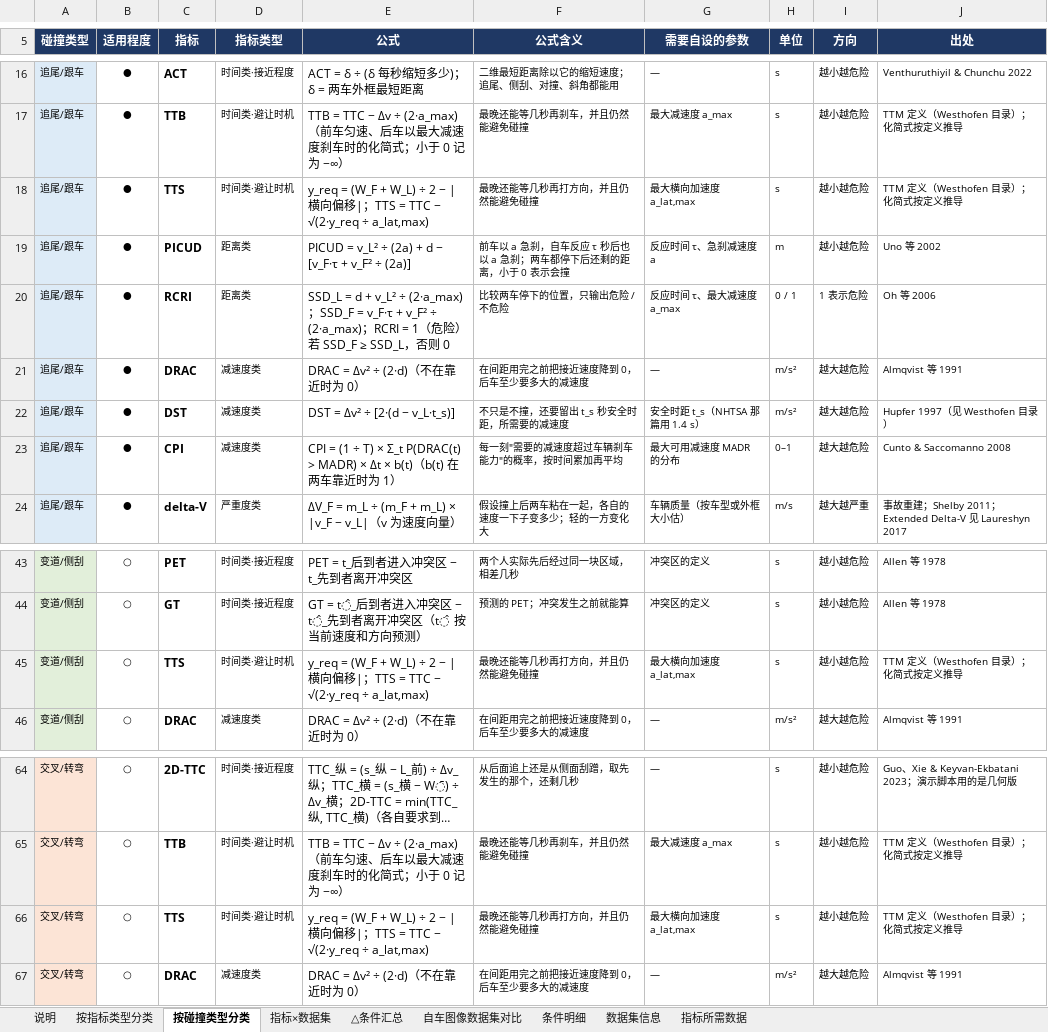
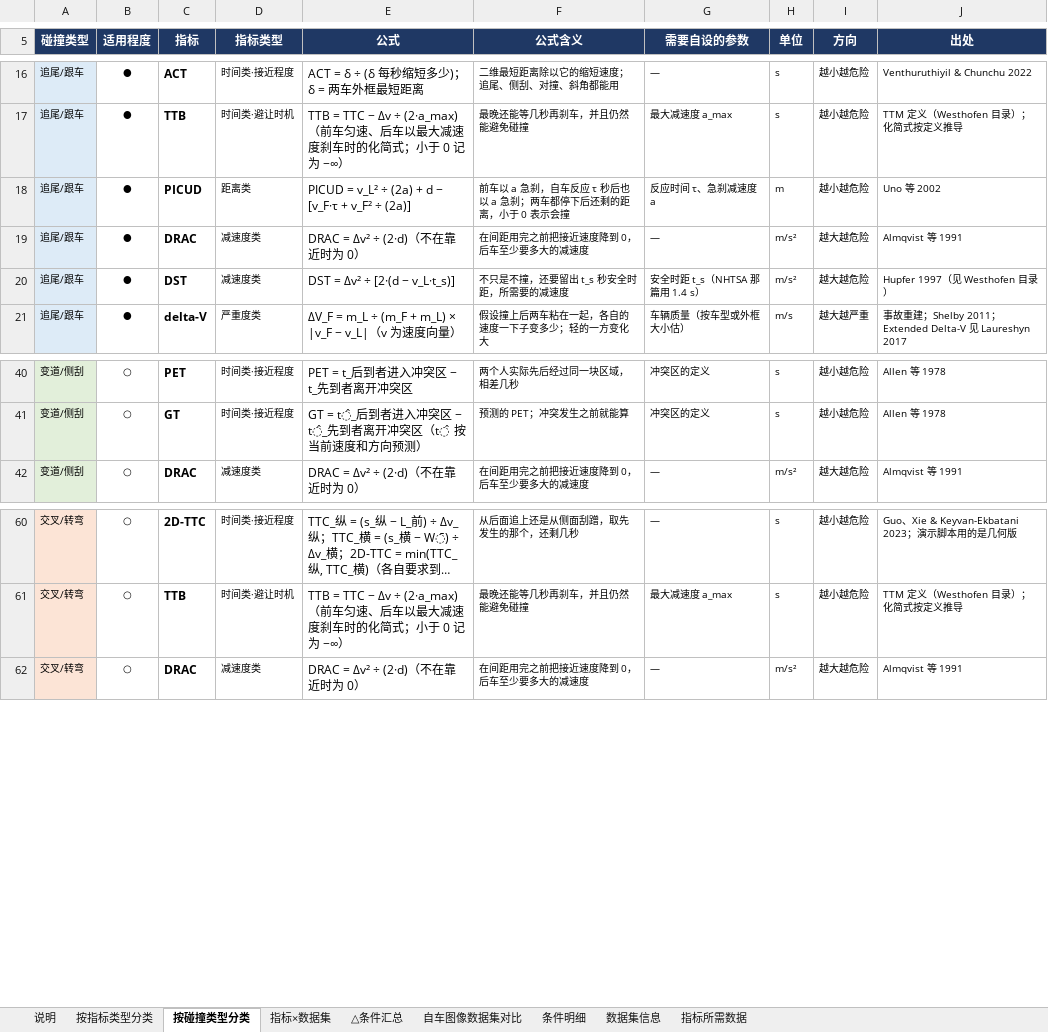
Before and after one commit to wwwwwwwwwok/benchmark-claude-remote, an Excel workbook: SSM_dataset_metric_matrix.xlsx, sheet 按碰撞类型分类, drawn as a sheet; only a part is shown, gaps mark what is left out; long unchanged cells end in …; values as stored, in another font and other column widths than the file's, no borders; the diff names each change by its address in the sheet, - before the commit and + after, or states it on an @@ line.

```diff
--- a/SSM_dataset_metric_matrix.xlsx (sheet 按碰撞类型分类)
+++ b/SSM_dataset_metric_matrix.xlsx (sheet 按碰撞类型分类)
-row 18: 追尾/跟车 | ● | TTS | 时间类·避让时机 | y_req = (W_F + W_L) ÷ 2 − |横向偏移|；TTS = TTC − √(2·y_req ÷ a_lat,max) | 最晚还能等几秒再打方向，并且仍然能避免碰撞 | 最大横向加速度 a_lat,max | s | 越小越危险 | TTM 定义（Westhofen 目录）；化简式按定义推导
-row 20: 追尾/跟车 | ● | RCRI | 距离类 | SSD_L = d + v_L² ÷ (2·a_max)；SSD_F = v_F·τ + v_F² ÷ (2·a_max)；RCRI = 1（危险）若 SSD_F ≥ SSD_L，否则 0 | 比较两车停下的位置，只输出危险 / 不危险 | 反应时间 τ、最大减速度 a_max | 0 / 1 | 1 表示危险 | Oh 等 2006
-row 23: 追尾/跟车 | ● | CPI | 减速度类 | CPI = (1 ÷ T) × Σ_t P(DRAC(t) > MADR) × Δt × b(t)（b(t) 在两车靠近时为 1） | 每一刻"需要的减速度超过车辆刹车能力"的概率，按时间累加再平均 | 最大可用减速度 MADR 的分布 | 0–1 | 越大越危险 | Cunto & Saccomanno 2008
-row 45: 变道/侧刮 | ○ | TTS | 时间类·避让时机 | y_req = (W_F + W_L) ÷ 2 − |横向偏移|；TTS = TTC − √(2·y_req ÷ a_lat,max) | 最晚还能等几秒再打方向，并且仍然能避免碰撞 | 最大横向加速度 a_lat,max | s | 越小越危险 | TTM 定义（Westhofen 目录）；化简式按定义推导
-row 66: 交叉/转弯 | ○ | TTS | 时间类·避让时机 | y_req = (W_F + W_L) ÷ 2 − |横向偏移|；TTS = TTC − √(2·y_req ÷ a_lat,max) | 最晚还能等几秒再打方向，并且仍然能避免碰撞 | 最大横向加速度 a_lat,max | s | 越小越危险 | TTM 定义（Westhofen 目录）；化简式按定义推导
```
Also changed, not shown: sheet 条件明细, sheet 指标×数据集, sheet 按指标类型分类, sheet 指标所需数据, sheet 自车图像数据集对比, sheet △条件汇总, 3 other files.
